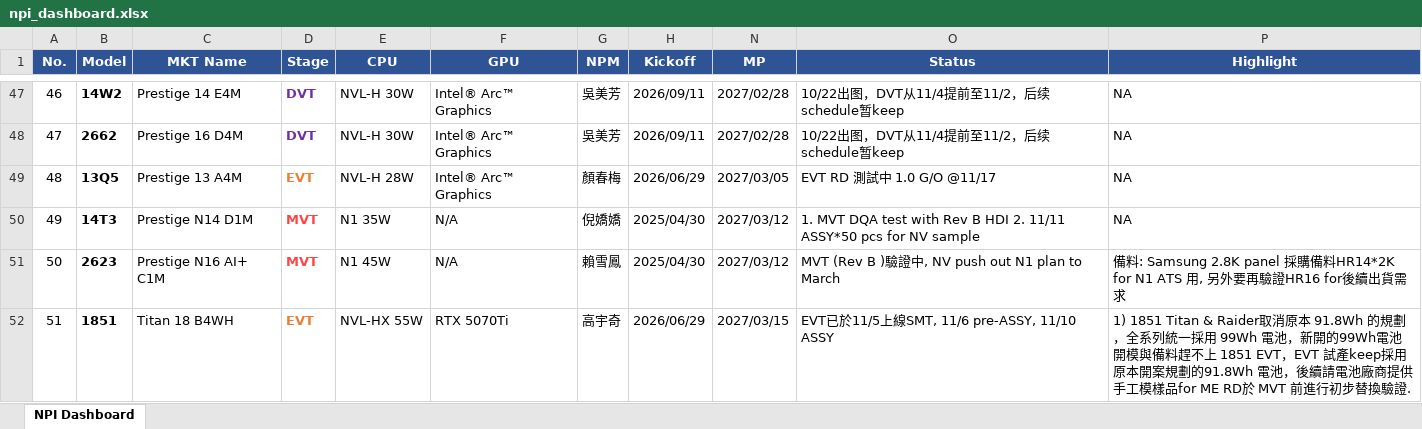
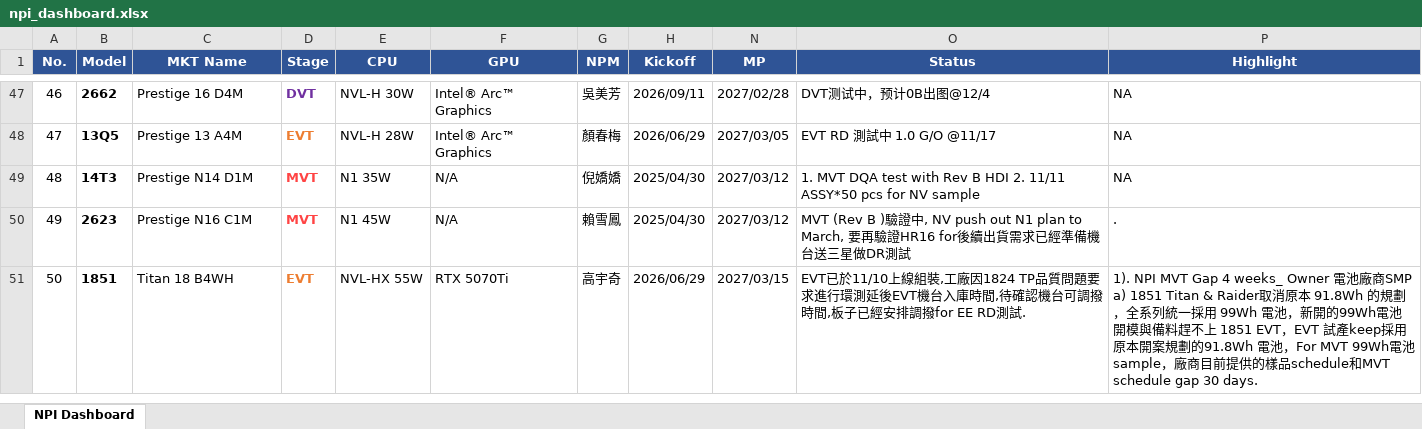
Before and after one commit to kabonka/npi-dashboard, an Excel workbook: npi_dashboard.xlsx, sheet NPI Dashboard, drawn as a sheet; only a part is shown, gaps mark what is left out; values as stored, in another font and other column widths than the file's, no borders; removed rows and columns are numbered as before the commit, all else as after; ↵ is a line break in a cell; the diff covers the shown part only; the diff names each change by its address in the sheet, - before the commit and + after, or states it on an @@ line.

```diff
--- a/npi_dashboard.xlsx (sheet NPI Dashboard)
+++ b/npi_dashboard.xlsx (sheet NPI Dashboard)
-B47 (Model): 14W2
+B47 (Model): 2662
-C47 (MKT Name): Prestige 14 E4M
+C47 (MKT Name): Prestige 16 D4M
-O47 (Status): 10/22出图，DVT从11/4提前至11/2，后续schedule暂keep
+O47 (Status): DVT测试中，预计0B出图@12/4
-B48 (Model): 2662
+B48 (Model): 13Q5
-C48 (MKT Name): Prestige 16 D4M
+C48 (MKT Name): Prestige 13 A4M
-D48 (Stage): DVT
+D48 (Stage): EVT
-D48 text colour: #7030A0
+D48 text colour: #ED7D31
-E48 (CPU): NVL-H 30W
+E48 (CPU): NVL-H 28W
-G48 (NPM): 吳美芳
+G48 (NPM): 顏春梅
-H48 (Kickoff): 2026/09/11
+H48 (Kickoff): 2026/06/29
-N48 (MP): 2027/02/28
+N48 (MP): 2027/03/05
-O48 (Status): 10/22出图，DVT从11/4提前至11/2，后续schedule暂keep
+O48 (Status): EVT RD 測試中 1.0 G/O @11/17
-B49 (Model): 13Q5
+B49 (Model): 14T3
-C49 (MKT Name): Prestige 13 A4M
+C49 (MKT Name): Prestige N14 D1M
-D49 (Stage): EVT
+D49 (Stage): MVT
-D49 text colour: #ED7D31
+D49 text colour: #FF4444
-E49 (CPU): NVL-H 28W
+E49 (CPU): N1 35W
-F49 (GPU): Intel® Arc™ Graphics
+F49 (GPU): N/A
-G49 (NPM): 顏春梅
+G49 (NPM): 倪嬌嬌
-H49 (Kickoff): 2026/06/29
+H49 (Kickoff): 2025/04/30
-N49 (MP): 2027/03/05
+N49 (MP): 2027/03/12
-O49 (Status): EVT RD 測試中 1.0 G/O @11/17
+O49 (Status): 1. MVT DQA test with Rev B HDI 2. 11/11 ASSY*50 pcs for NV sample
-B50 (Model): 14T3
+B50 (Model): 2623
-C50 (MKT Name): Prestige N14 D1M
+C50 (MKT Name): Prestige N16 C1M
-E50 (CPU): N1 35W
+E50 (CPU): N1 45W
-G50 (NPM): 倪嬌嬌
+G50 (NPM): 賴雪鳳
-O50 (Status): 1. MVT DQA test with Rev B HDI 2. 11/11 ASSY*50 pcs for NV sample
+O50 (Status): MVT (Rev B )驗證中, NV push out N1 plan to March, 要再驗證HR16 for後續出貨需求已經準備機台送三星做DR測試
-P50 (Highlight): NA
+P50 (Highlight): .
-row 51: 50 | 2623 | Prestige N16 AI+ C1M | MVT | N1 45W | N/A | 賴雪鳳 | 2025/04/30 | 2027/03/12 | MVT (Rev B )驗證中, NV push out N1 plan to March | 備料: Samsung 2.8K panel 採購備料HR14*2K for N1 ATS 用, 另外要再驗證HR16 for後續出貨需求
-A51 (No.): 51
+A51 (No.): 50
-O51 (Status): …已於11/5上線SMT, 11/6 pre-ASSY, 11/10 ASSY
+O51 (Status): …已於11/10上線組裝,工廠因1824 TP品質問題要求進行環測延後EVT機台入庫時間,待確認機台可調撥時間,板子已經安排調撥for EE RD測試.
-P51 (Highlight): 1) 1851 Titan & Raider取消原本 91.8Wh 的規劃，全系列統一採用 99Wh 電池，新開的99Wh電池開模與備料趕不上 1851 EVT，EVT 試產keep採用原本開案規劃的91.8Wh 電池，後續請電池廠商提供手工模樣品for ME RD於 MVT 前進行初步替換驗證.
+P51 (Highlight): 1). NPI MVT Gap 4 weeks_ Owner 電池廠商SMP ↵ a) 1851 Titan & Raider取消原本 91.8Wh 的規劃，全系列統一採用 99Wh 電池，新開的99Wh電池開模與備料趕不上 1851 EVT，EVT 試產keep採用原本開案規劃的91.8Wh 電池，For MVT 99Wh電池sample，廠商目前提供的樣品schedule和MVT schedule gap 30 days.
```
Also changed, not shown: 3 added rows, 2 removed rows, 45 edited cells and cell formats elsewhere in this sheet, hidden cells, MP变动记录.xlsx, 5 other files.
